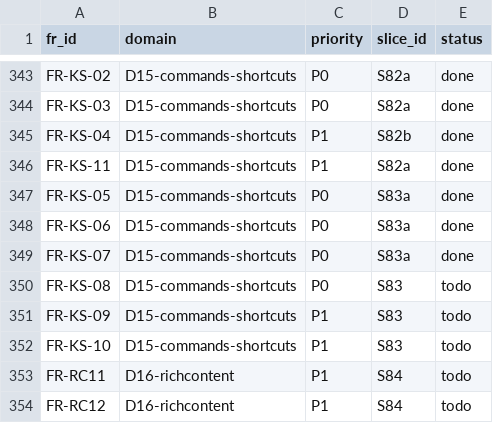
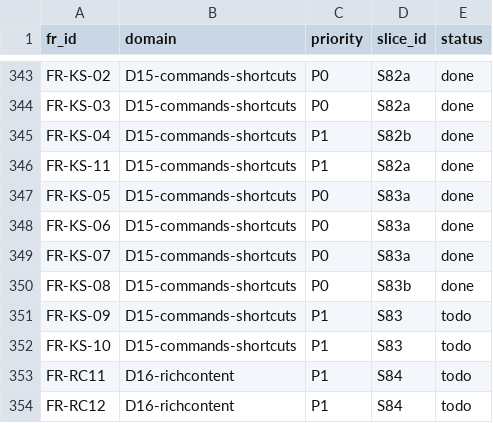
Before and after one commit to talsu/bongtalk, a CSV file: docs/tracing/fr-matrix.csv, drawn as a sheet; only a part is shown, gaps mark what is left out.

```diff
--- a/docs/tracing/fr-matrix.csv
+++ b/docs/tracing/fr-matrix.csv
@@ -349,3 +349,3 @@ FR-KS-06,D15-commands-shortcuts,P0,S83a,done
 FR-KS-07,D15-commands-shortcuts,P0,S83a,done
-FR-KS-08,D15-commands-shortcuts,P0,S83,todo
+FR-KS-08,D15-commands-shortcuts,P0,S83b,done
 FR-KS-09,D15-commands-shortcuts,P1,S83,todo
```
Also changed, not shown: 2 other files.
